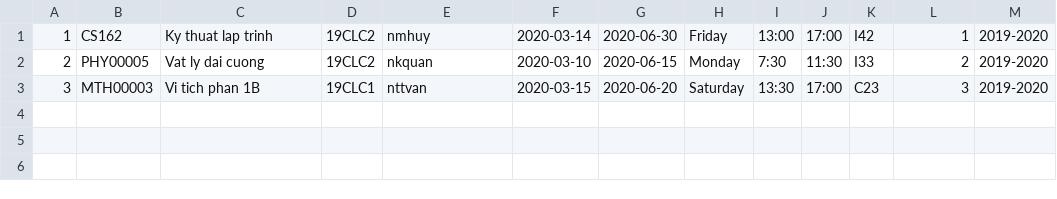
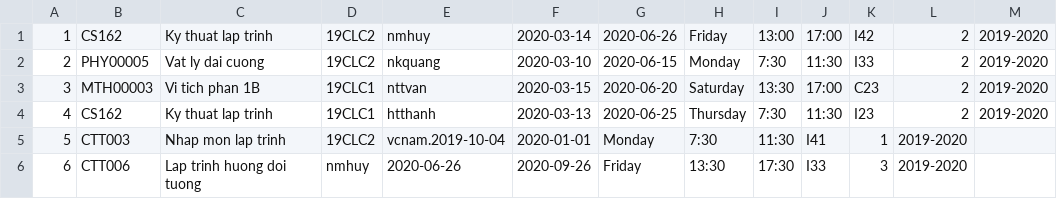
Before and after one commit to huyleminh/ktlt-19CLC2-group11, a CSV file: ktlt-clc2-group11/Student-management-system/Courses.csv, drawn as a sheet.

```diff
--- a/ktlt-clc2-group11/Student-management-system/Courses.csv
+++ b/ktlt-clc2-group11/Student-management-system/Courses.csv
@@ -1,3 +1,6 @@
-1,CS162,Ky thuat lap trinh ,19CLC2,nmhuy,2020-03-14,2020-06-30,Friday,13:00,17:00,I42,1,2019-2020
-2,PHY00005,Vat ly dai cuong,19CLC2,nkquan,2020-03-10,2020-06-15,Monday,7:30,11:30,I33,2,2019-2020
-3,MTH00003,Vi tich phan 1B,19CLC1,nttvan,2020-03-15,2020-06-20,Saturday,13:30,17:00,C23,3,2019-2020
+1,CS162,Ky thuat lap trinh ,19CLC2,nmhuy,2020-03-14,2020-06-26,Friday,13:00,17:00,I42,2,2019-2020
+2,PHY00005,Vat ly dai cuong,19CLC2,nkquang,2020-03-10,2020-06-15,Monday,7:30,11:30,I33,2,2019-2020
+3,MTH00003,Vi tich phan 1B,19CLC1,nttvan,2020-03-15,2020-06-20,Saturday,13:30,17:00,C23,2,2019-2020
+4,CS162,Ky thuat lap trinh,19CLC1,htthanh,2020-03-13,2020-06-25,Thursday,7:30,11:30,I23,2,2019-2020
+5,CTT003,Nhap mon lap trinh,19CLC2,vcnam.2019-10-04,2020-01-01,Monday,7:30,11:30,I41,1,2019-2020
+6,CTT006,Lap trinh huong doi tuong,nmhuy,2020-06-26,2020-09-26,Friday,13:30,17:30,I33,3,2019-2020
```
Also changed, not shown: ktlt-clc2-group11/Student-management-system/Students.csv, 19 other files.
